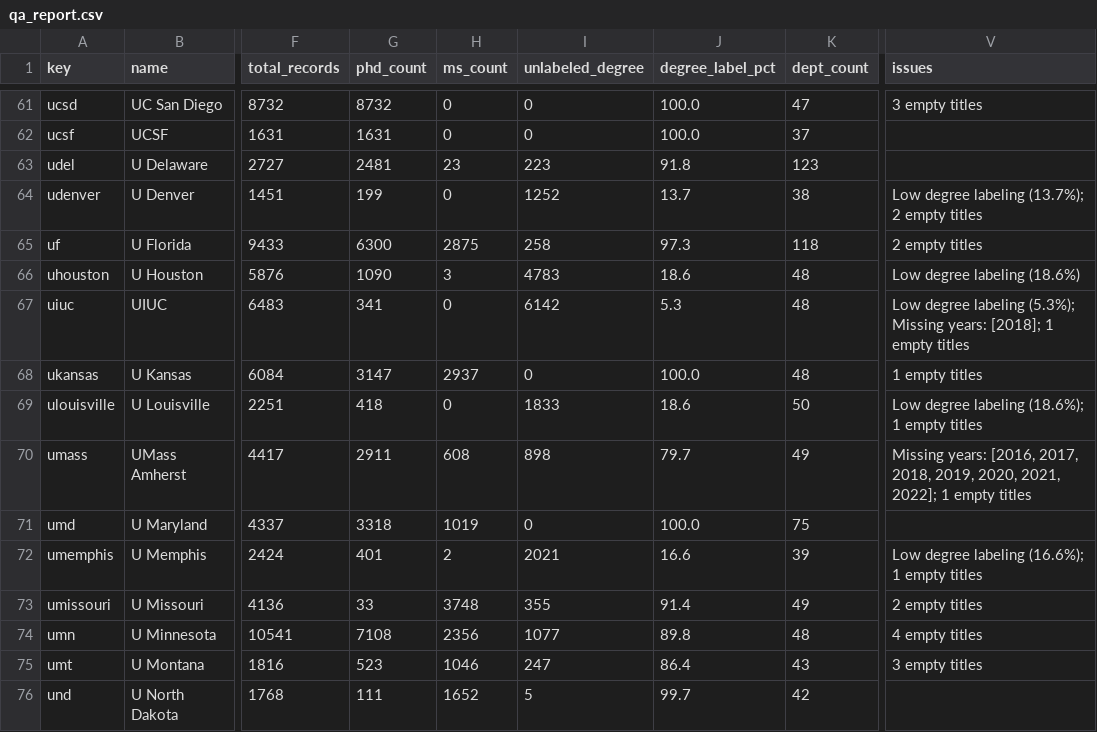
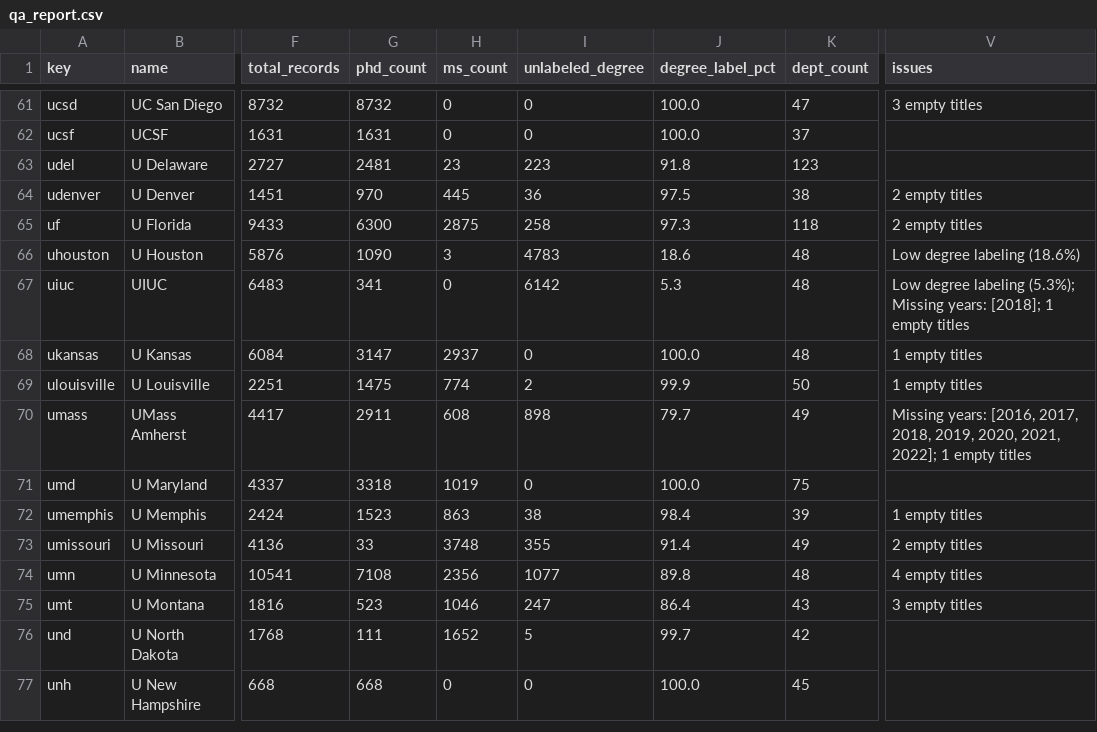
Before and after one commit to andyagtech/us-stem-data, a CSV file: data/qa_report.csv, drawn as a sheet; only a part is shown, gaps mark what is left out; the shorter side is filled out with more unchanged rows; the diff covers the shown part only; the diff names each change by its address in the sheet, - before the commit and + after, or states it on an @@ line.

```diff
--- a/data/qa_report.csv
+++ b/data/qa_report.csv
-G64 (phd_count): 199
+G64 (phd_count): 970
-H64 (ms_count): 0
+H64 (ms_count): 445
-I64 (unlabeled_degree): 1252
+I64 (unlabeled_degree): 36
-J64 (degree_label_pct): 13.7
+J64 (degree_label_pct): 97.5
-V64 (issues): Low degree labeling (13.7%); 2 empty titles
+V64 (issues): 2 empty titles
-G69 (phd_count): 418
+G69 (phd_count): 1475
-H69 (ms_count): 0
+H69 (ms_count): 774
-I69 (unlabeled_degree): 1833
+I69 (unlabeled_degree): 2
-J69 (degree_label_pct): 18.6
+J69 (degree_label_pct): 99.9
-V69 (issues): Low degree labeling (18.6%); 1 empty titles
+V69 (issues): 1 empty titles
-G72 (phd_count): 401
+G72 (phd_count): 1523
-H72 (ms_count): 2
+H72 (ms_count): 863
-I72 (unlabeled_degree): 2021
+I72 (unlabeled_degree): 38
-J72 (degree_label_pct): 16.6
+J72 (degree_label_pct): 98.4
-V72 (issues): Low degree labeling (16.6%); 1 empty titles
+V72 (issues): 1 empty titles
```
Also changed, not shown: 30 edited cells elsewhere in this file, 12 other files.
